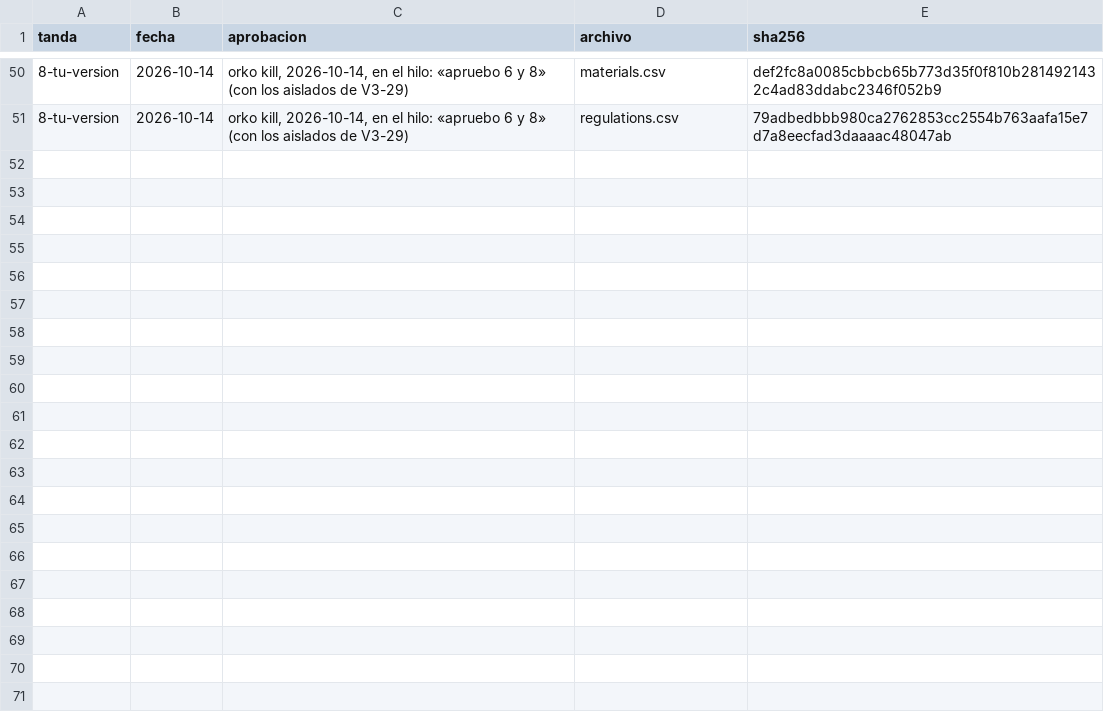
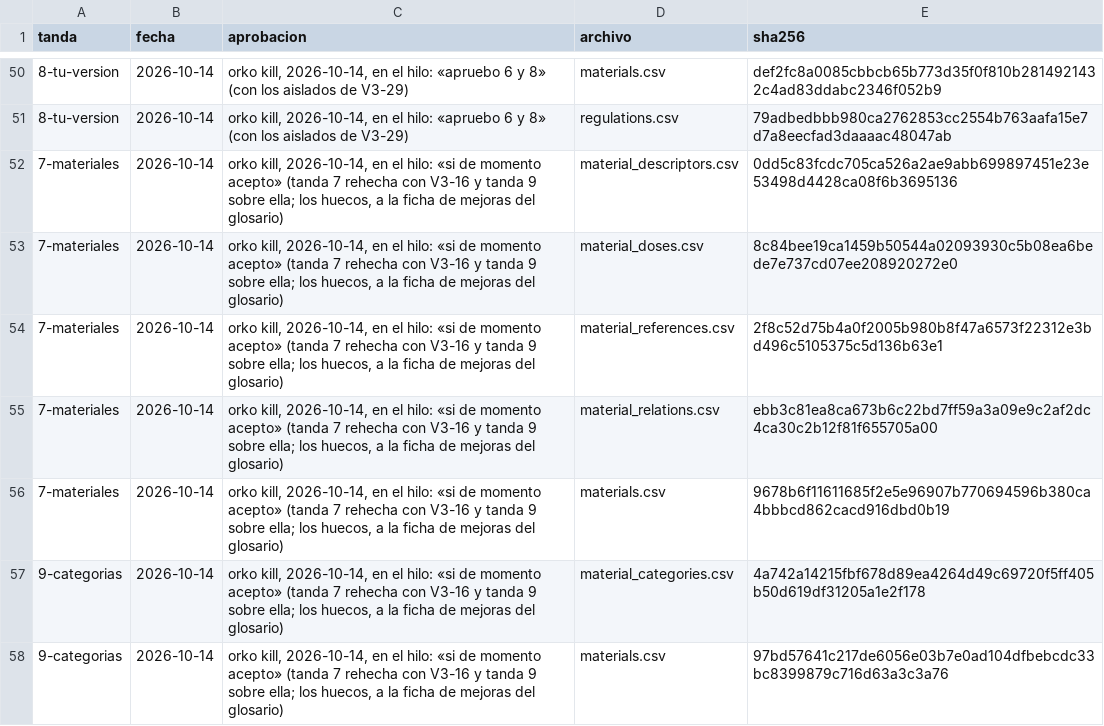
Before and after one commit to smortenax/perfumeria-app, a CSV file: migracion-v3/tandas/aprobadas.csv, drawn as a sheet; only a part is shown, gaps mark what is left out; the diff names each change by its address in the sheet, - before the commit and + after, or states it on an @@ line.

```diff
--- a/migracion-v3/tandas/aprobadas.csv
+++ b/migracion-v3/tandas/aprobadas.csv
+row 52: 7-materiales | 2026-10-14 | orko kill, 2026-10-14, en el hilo: «si de momento acepto» (tanda 7 rehecha con V3-16 y tanda 9 sobre ella; los huecos, a la ficha de mejoras del glosario) | material_descriptors.csv | 0dd5c83fcdc705ca526a2ae9abb699897451e23e53498d4428ca08f6b3695136
+row 53: 7-materiales | 2026-10-14 | orko kill, 2026-10-14, en el hilo: «si de momento acepto» (tanda 7 rehecha con V3-16 y tanda 9 sobre ella; los huecos, a la ficha de mejoras del glosario) | material_doses.csv | 8c84bee19ca1459b50544a02093930c5b08ea6bede7e737cd07ee208920272e0
+row 54: 7-materiales | 2026-10-14 | orko kill, 2026-10-14, en el hilo: «si de momento acepto» (tanda 7 rehecha con V3-16 y tanda 9 sobre ella; los huecos, a la ficha de mejoras del glosario) | material_references.csv | 2f8c52d75b4a0f2005b980b8f47a6573f22312e3bd496c5105375c5d136b63e1
+row 55: 7-materiales | 2026-10-14 | orko kill, 2026-10-14, en el hilo: «si de momento acepto» (tanda 7 rehecha con V3-16 y tanda 9 sobre ella; los huecos, a la ficha de mejoras del glosario) | material_relations.csv | ebb3c81ea8ca673b6c22bd7ff59a3a09e9c2af2dc4ca30c2b12f81f655705a00
+row 56: 7-materiales | 2026-10-14 | orko kill, 2026-10-14, en el hilo: «si de momento acepto» (tanda 7 rehecha con V3-16 y tanda 9 sobre ella; los huecos, a la ficha de mejoras del glosario) | materials.csv | 9678b6f11611685f2e5e96907b770694596b380ca4bbbcd862cacd916dbd0b19
+row 57: 9-categorias | 2026-10-14 | orko kill, 2026-10-14, en el hilo: «si de momento acepto» (tanda 7 rehecha con V3-16 y tanda 9 sobre ella; los huecos, a la ficha de mejoras del glosario) | material_categories.csv | 4a742a14215fbf678d89ea4264d49c69720f5ff405b50d619df31205a1e2f178
+row 58: 9-categorias | 2026-10-14 | orko kill, 2026-10-14, en el hilo: «si de momento acepto» (tanda 7 rehecha con V3-16 y tanda 9 sobre ella; los huecos, a la ficha de mejoras del glosario) | materials.csv | 97bd57641c217de6056e03b7e0ad104dfbebcdc33bc8399879c716d63a3c3a76
```
Also changed, not shown: migracion-v3/tandas/9-categorias/materials.csv, v3/datos/materials.csv, 1 other file.
